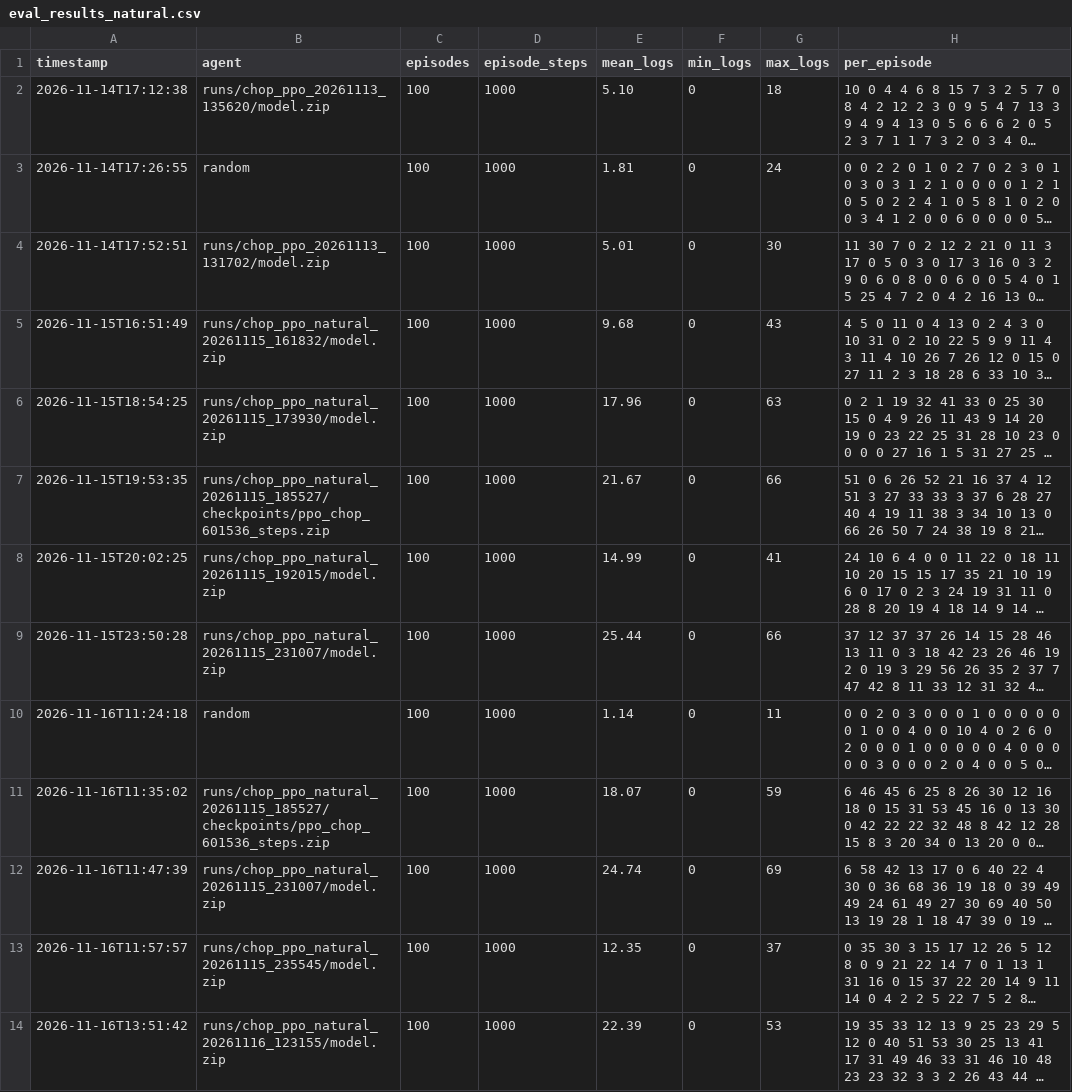
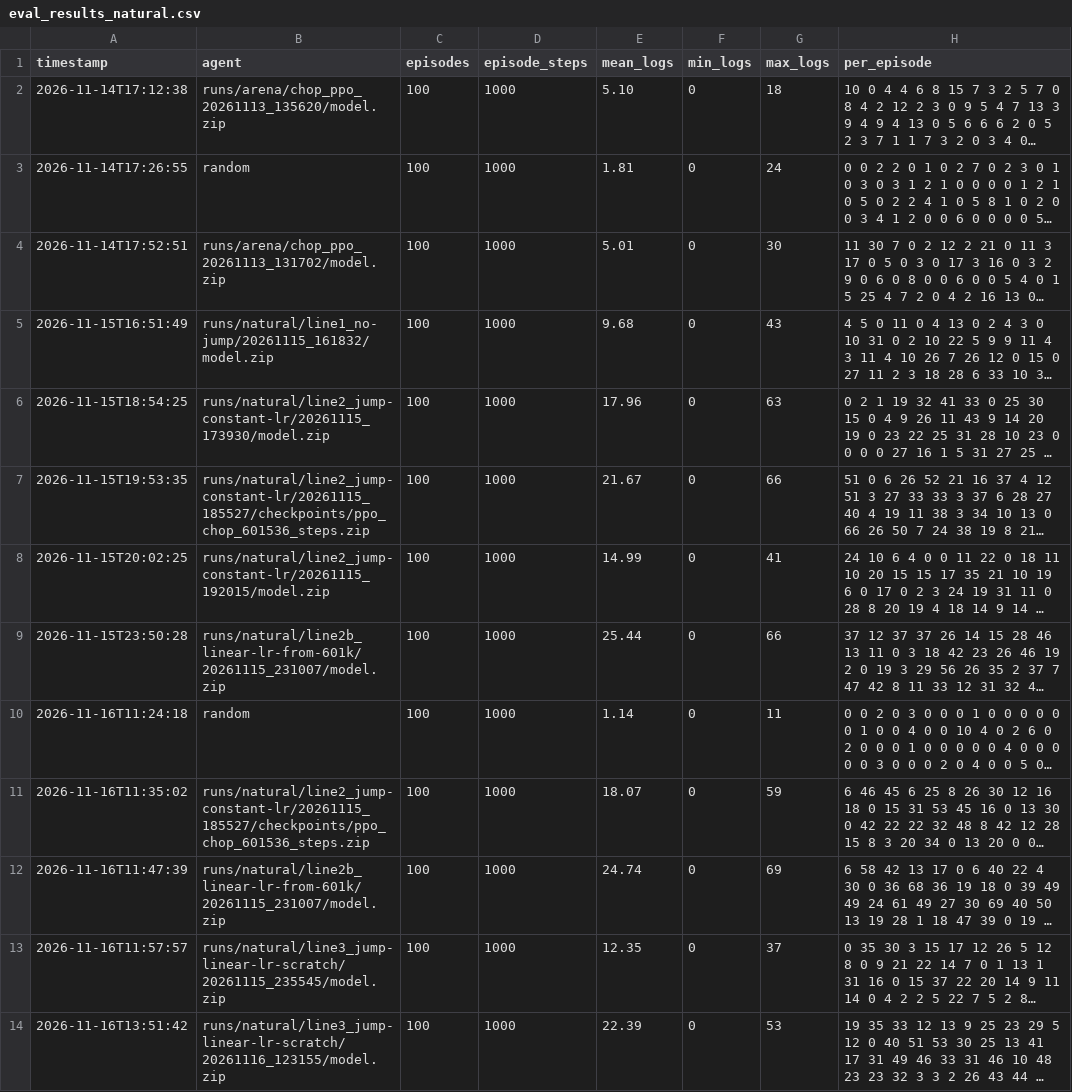
Before and after one commit to njd4dude/CraftGround, a CSV file: results/eval_results_natural.csv, drawn as a sheet; only a part is shown; long unchanged cells end in …; the diff names each change by its address in the sheet, - before the commit and + after, or states it on an @@ line.

```diff
--- a/results/eval_results_natural.csv
+++ b/results/eval_results_natural.csv
-B2 (agent): runs/chop_ppo_20261113_135620/model.zip
+B2 (agent): runs/arena/chop_ppo_20261113_135620/model.zip
-B4 (agent): runs/chop_ppo_20261113_131702/model.zip
+B4 (agent): runs/arena/chop_ppo_20261113_131702/model.zip
-B5 (agent): runs/chop_ppo_natural_20261115_161832/model.zip
+B5 (agent): runs/natural/line1_no-jump/20261115_161832/model.zip
-B6 (agent): runs/chop_ppo_natural_20261115_173930/model.zip
+B6 (agent): runs/natural/line2_jump-constant-lr/20261115_173930/model.zip
-B7 (agent): runs/chop_ppo_natural_20261115_185527/checkpoints/ppo_chop_601536_steps.zip
+B7 (agent): runs/natural/line2_jump-constant-lr/20261115_185527/checkpoints/ppo_chop_601536_steps.zip
-B8 (agent): runs/chop_ppo_natural_20261115_192015/model.zip
+B8 (agent): runs/natural/line2_jump-constant-lr/20261115_192015/model.zip
-B9 (agent): runs/chop_ppo_natural_20261115_231007/model.zip
+B9 (agent): runs/natural/line2b_linear-lr-from-601k/20261115_231007/model.zip
-B11 (agent): runs/chop_ppo_natural_20261115_185527/checkpoints/ppo_chop_601536_steps.zip
+B11 (agent): runs/natural/line2_jump-constant-lr/20261115_185527/checkpoints/ppo_chop_601536_steps.zip
-B12 (agent): runs/chop_ppo_natural_20261115_231007/model.zip
+B12 (agent): runs/natural/line2b_linear-lr-from-601k/20261115_231007/model.zip
-B13 (agent): runs/chop_ppo_natural_20261115_235545/model.zip
+B13 (agent): runs/natural/line3_jump-linear-lr-scratch/20261115_235545/model.zip
-B14 (agent): runs/chop_ppo_natural_20261116_123155/model.zip
+B14 (agent): runs/natural/line3_jump-linear-lr-scratch/20261116_123155/model.zip
```
Also changed, not shown: results/eval_results.csv, results/training_runs.csv, 8 other files.
